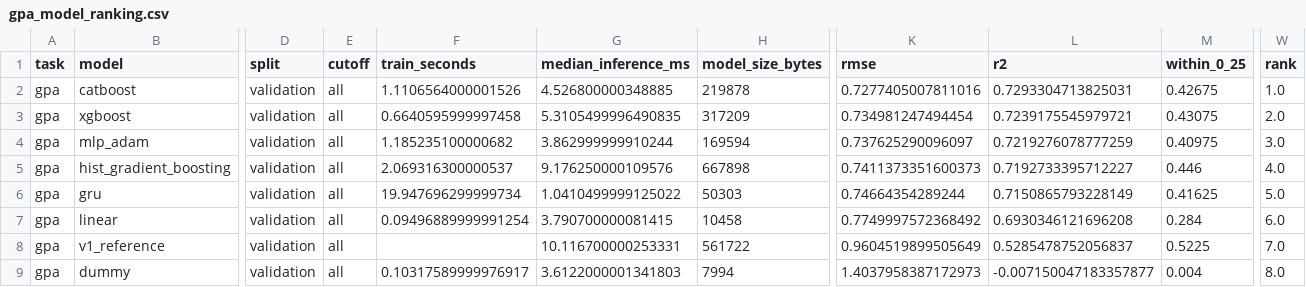
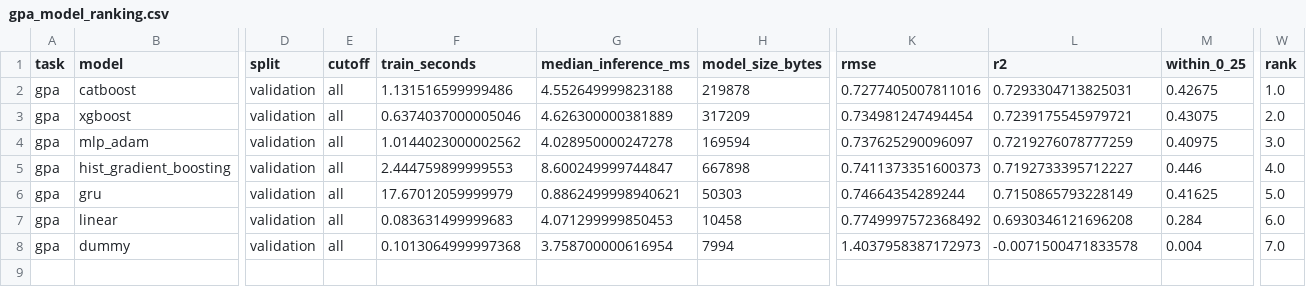
Before and after one commit to WarAn2007/srg-tracker, a CSV file: reports/metrics/gpa_model_ranking.csv, drawn as a sheet; only a part is shown, gaps mark what is left out; removed rows and columns are numbered as before the commit, all else as after; rows hold the shown columns only; the diff names each change by its address in the sheet, - before the commit and + after, or states it on an @@ line.

```diff
--- a/reports/metrics/gpa_model_ranking.csv
+++ b/reports/metrics/gpa_model_ranking.csv
-F2 (train_seconds): 1.1106564000001526
+F2 (train_seconds): 1.131516599999486
-G2 (median_inference_ms): 4.526800000348885
+G2 (median_inference_ms): 4.552649999823188
-F3 (train_seconds): 0.6640595999997458
+F3 (train_seconds): 0.6374037000005046
-G3 (median_inference_ms): 5.3105499996490835
+G3 (median_inference_ms): 4.626300000381889
-F4 (train_seconds): 1.185235100000682
+F4 (train_seconds): 1.0144023000002562
-G4 (median_inference_ms): 3.862999999910244
+G4 (median_inference_ms): 4.028950000247278
-F5 (train_seconds): 2.069316300000537
+F5 (train_seconds): 2.444759899999553
-G5 (median_inference_ms): 9.176250000109576
+G5 (median_inference_ms): 8.600249999744847
-F6 (train_seconds): 19.947696299999734
+F6 (train_seconds): 17.67012059999979
-G6 (median_inference_ms): 1.0410499999125022
+G6 (median_inference_ms): 0.8862499998940621
-F7 (train_seconds): 0.09496889999991254
+F7 (train_seconds): 0.083631499999683
-G7 (median_inference_ms): 3.790700000081415
+G7 (median_inference_ms): 4.071299999850453
-row 8: gpa | v1_reference | validation | all |  | 10.116700000253331 | 561722 | 0.9604519899505649 | 0.5285478752056837 | 0.5225 | 7.0
-F8 (train_seconds): 0.10317589999976917
+F8 (train_seconds): 0.1013064999997368
-G8 (median_inference_ms): 3.6122000001341803
+G8 (median_inference_ms): 3.758700000616954
-L8 (r2): -0.007150047183357877
+L8 (r2): -0.0071500471833578
-W8 (rank): 8.0
+W8 (rank): 7.0
```
Also changed, not shown: reports/metrics/outcome_model_ranking.csv, reports/metrics/pace_model_ranking.csv, 16 other files.
